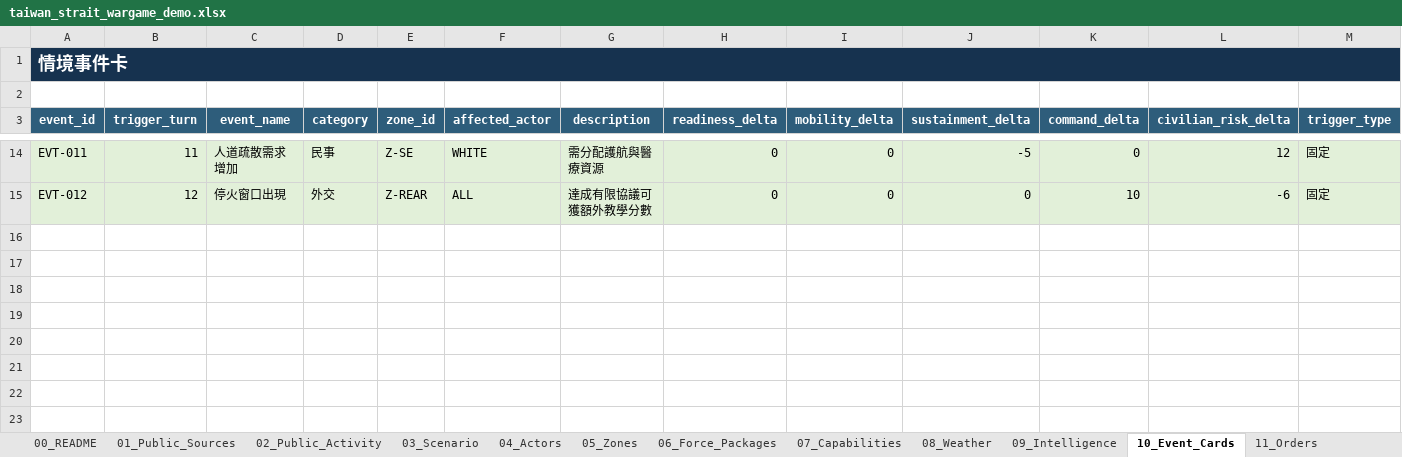
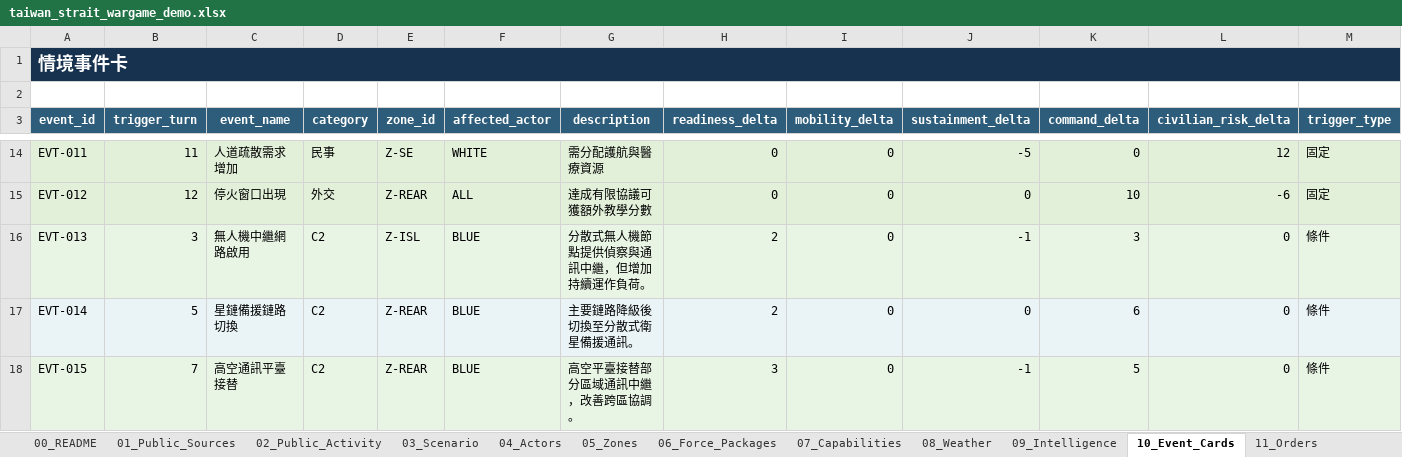
Before and after one commit to educatres/wargame-v4, an Excel workbook: reference/taiwan_strait_wargame_demo.xlsx, sheet 10_Event_Cards, drawn as a sheet; only a part is shown, gaps mark what is left out; values as stored, in another font and other column widths than the file's, no borders; table styles not drawn; the diff names each change by its address in the sheet, - before the commit and + after, or states it on an @@ line.

```diff
--- a/reference/taiwan_strait_wargame_demo.xlsx (sheet 10_Event_Cards)
+++ b/reference/taiwan_strait_wargame_demo.xlsx (sheet 10_Event_Cards)
+row 16: EVT-013 | 3 | 無人機中繼網路啟用 | C2 | Z-ISL | BLUE | 分散式無人機節點提供偵察與通訊中繼，但增加持續運作負荷。 | 2 | 0 | -1 | 3 | 0 | 條件
+row 17: EVT-014 | 5 | 星鏈備援鏈路切換 | C2 | Z-REAR | BLUE | 主要鏈路降級後切換至分散式衛星備援通訊。 | 2 | 0 | 0 | 6 | 0 | 條件
+row 18: EVT-015 | 7 | 高空通訊平臺接替 | C2 | Z-REAR | BLUE | 高空平臺接替部分區域通訊中繼，改善跨區協調。 | 3 | 0 | -1 | 5 | 0 | 條件
```
Also changed, not shown: sheet 03_Scenario, sheet 15_Data_Dictionary, sheet 07_Capabilities, sheet 06_Force_Packages, sheet 00_README, other sheet tabs, charts or pictures, 5 other files.
